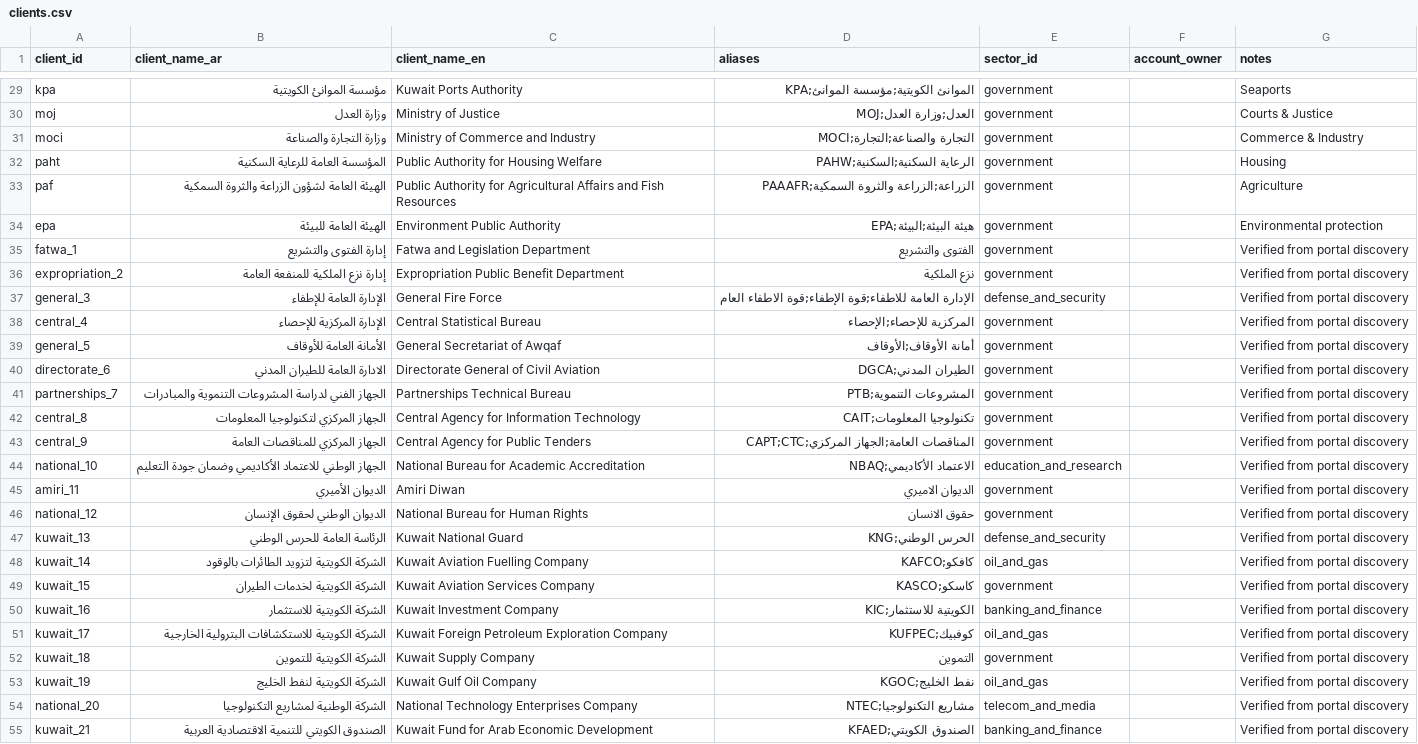
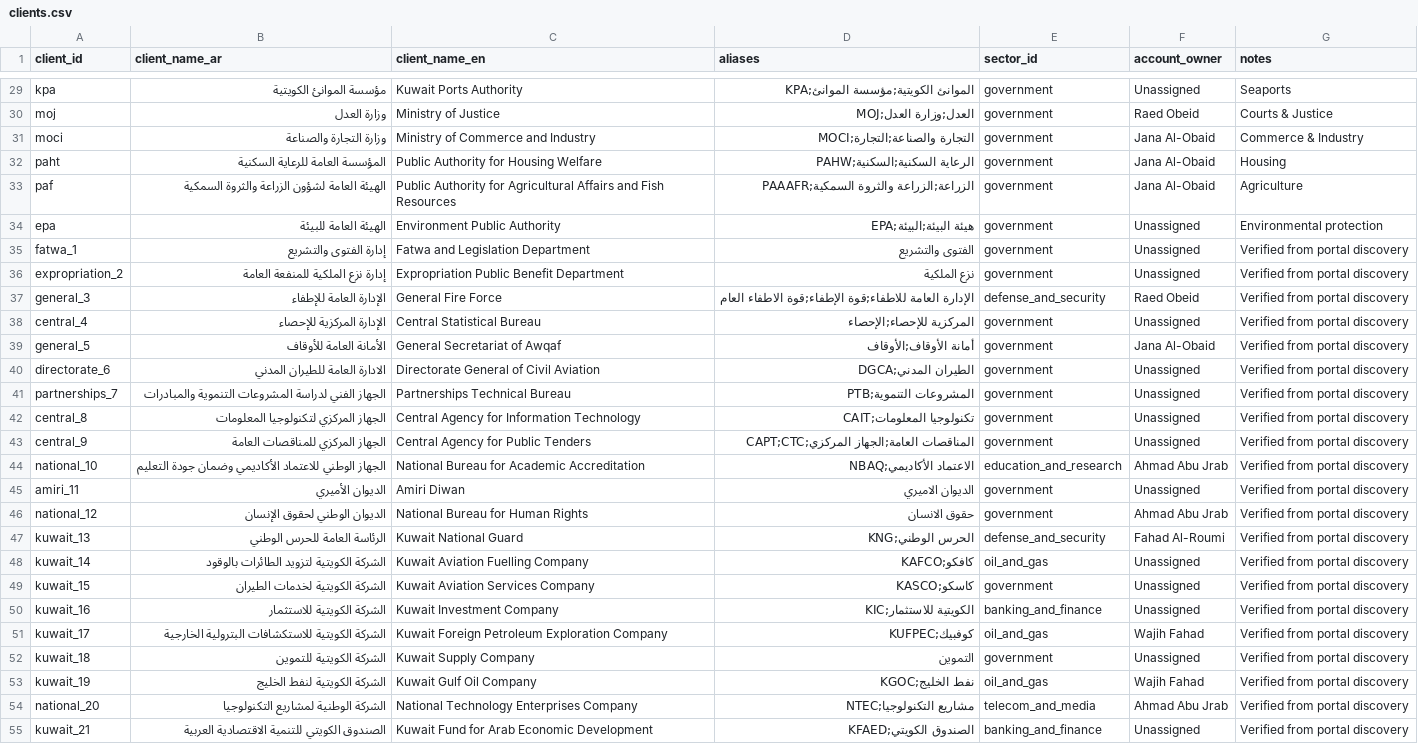
Before and after one commit to 6439144/KBM_TenderScout, a CSV file: data/clients.csv, drawn as a sheet; only a part is shown, gaps mark what is left out; the diff covers the shown part only; the diff names each change by its address in the sheet, - before the commit and + after, or states it on an @@ line.

Commit message:
Update targeted portals to Kuwait Al-Yawm Category 18 and CAPT opening-tenders, map Account Managers from Pipeline Review workbook

```diff
--- a/data/clients.csv
+++ b/data/clients.csv
-F29 (account_owner): (empty)
+F29 (account_owner): Unassigned
-F30 (account_owner): (empty)
+F30 (account_owner): Raed Obeid
-F31:F33 (account_owner): (empty)
+F31:F33 (account_owner): Jana Al-Obaid
-F34:F36 (account_owner): (empty)
+F34:F36 (account_owner): Unassigned
-F37 (account_owner): (empty)
+F37 (account_owner): Raed Obeid
-F38 (account_owner): (empty)
+F38 (account_owner): Unassigned
-F39 (account_owner): (empty)
+F39 (account_owner): Jana Al-Obaid
-F40:F43 (account_owner): (empty)
+F40:F43 (account_owner): Unassigned
-F44 (account_owner): (empty)
+F44 (account_owner): Ahmad Abu Jrab
-F45 (account_owner): (empty)
+F45 (account_owner): Unassigned
-F46 (account_owner): (empty)
+F46 (account_owner): Ahmad Abu Jrab
-F47 (account_owner): (empty)
+F47 (account_owner): Fahad Al-Roumi
-F48:F50 (account_owner): (empty)
+F48:F50 (account_owner): Unassigned
-F51 (account_owner): (empty)
+F51 (account_owner): Wajih Fahad
-F52 (account_owner): (empty)
+F52 (account_owner): Unassigned
-F53 (account_owner): (empty)
+F53 (account_owner): Wajih Fahad
-F54 (account_owner): (empty)
+F54 (account_owner): Ahmad Abu Jrab
-F55 (account_owner): (empty)
+F55 (account_owner): Unassigned
```
Also changed, not shown: 52 edited cells elsewhere in this file, 16 other files.
